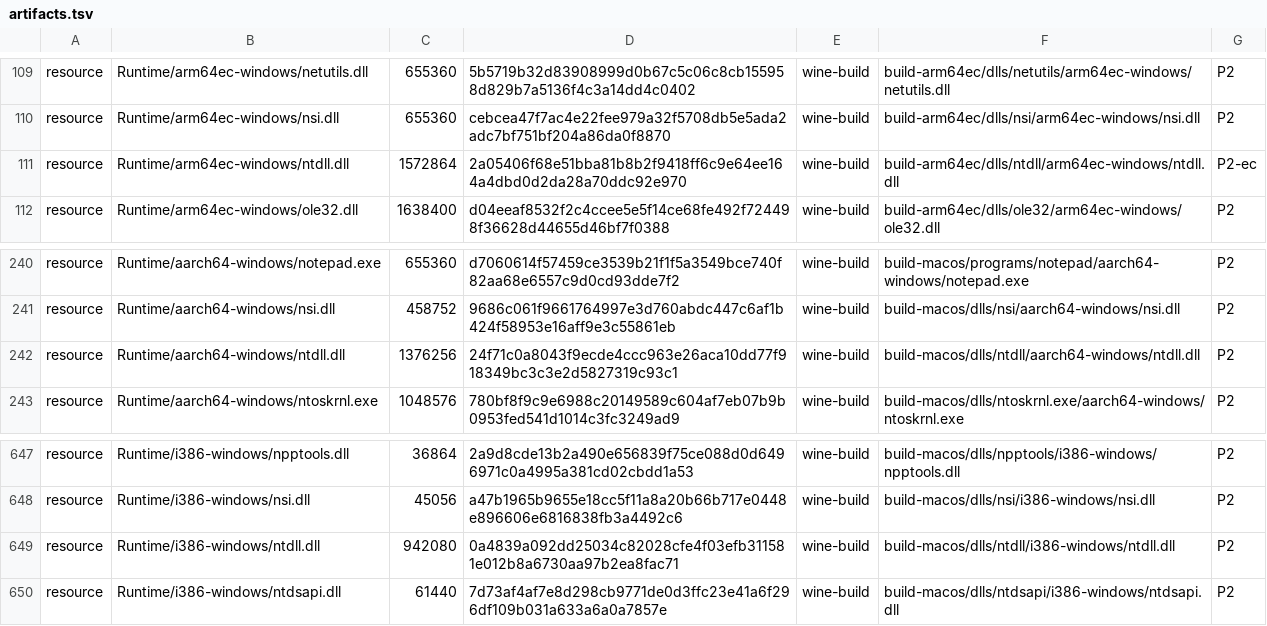
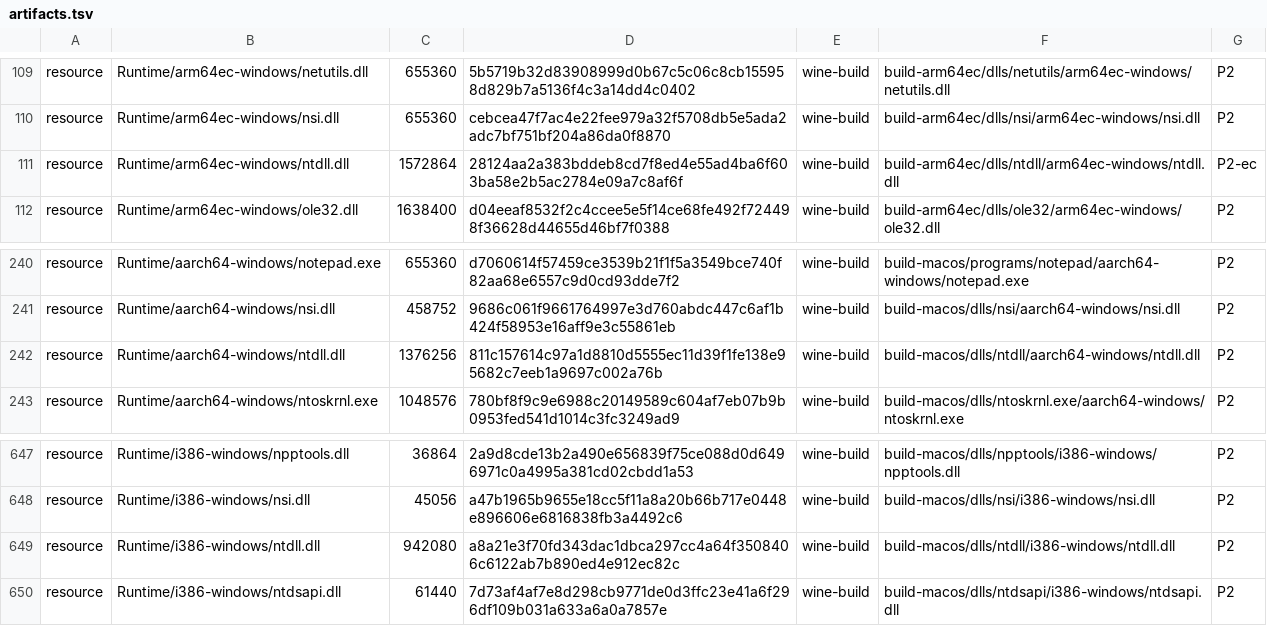
Before and after one commit to playportdev/playport, a TSV file: app/artifacts.tsv, drawn as a sheet; only a part is shown, gaps mark what is left out.

```diff
--- a/app/artifacts.tsv
+++ b/app/artifacts.tsv
@@ -110,3 +110,3 @@ resource	Runtime/arm64ec-windows/netutils.dll	655360	5b5719b32d83908999d0b67c5c0
 resource	Runtime/arm64ec-windows/nsi.dll	655360	cebcea47f7ac4e22fee979a32f5708db5e5ada2adc7bf751bf204a86da0f8870	wine-build	build-arm64ec/dlls/nsi/arm64ec-windows/nsi.dll	P2
-resource	Runtime/arm64ec-windows/ntdll.dll	1572864	2a05406f68e51bba81b8b2f9418ff6c9e64ee164a4dbd0d2da28a70ddc92e970	wine-build	build-arm64ec/dlls/ntdll/arm64ec-windows/ntdll.dll	P2-ec
+resource	Runtime/arm64ec-windows/ntdll.dll	1572864	28124aa2a383bddeb8cd7f8ed4e55ad4ba6f603ba58e2b5ac2784e09a7c8af6f	wine-build	build-arm64ec/dlls/ntdll/arm64ec-windows/ntdll.dll	P2-ec
 resource	Runtime/arm64ec-windows/ole32.dll	1638400	d04eeaf8532f2c4ccee5e5f14ce68fe492f724498f36628d44655d46bf7f0388	wine-build	build-arm64ec/dlls/ole32/arm64ec-windows/ole32.dll	P2
@@ -241,3 +241,3 @@ resource	Runtime/aarch64-windows/notepad.exe	655360	d7060614f57459ce3539b21f1f5a
 resource	Runtime/aarch64-windows/nsi.dll	458752	9686c061f9661764997e3d760abdc447c6af1b424f58953e16aff9e3c55861eb	wine-build	build-macos/dlls/nsi/aarch64-windows/nsi.dll	P2
-resource	Runtime/aarch64-windows/ntdll.dll	1376256	24f71c0a8043f9ecde4ccc963e26aca10dd77f918349bc3c3e2d5827319c93c1	wine-build	build-macos/dlls/ntdll/aarch64-windows/ntdll.dll	P2
+resource	Runtime/aarch64-windows/ntdll.dll	1376256	811c157614c97a1d8810d5555ec11d39f1fe138e95682c7eeb1a9697c002a76b	wine-build	build-macos/dlls/ntdll/aarch64-windows/ntdll.dll	P2
 resource	Runtime/aarch64-windows/ntoskrnl.exe	1048576	780bf8f9c9e6988c20149589c604af7eb07b9b0953fed541d1014c3fc3249ad9	wine-build	build-macos/dlls/ntoskrnl.exe/aarch64-windows/ntoskrnl.exe	P2
@@ -648,3 +648,3 @@ resource	Runtime/i386-windows/npptools.dll	36864	2a9d8cde13b2a490e656839f75ce088
 resource	Runtime/i386-windows/nsi.dll	45056	a47b1965b9655e18cc5f11a8a20b66b717e0448e896606e6816838fb3a4492c6	wine-build	build-macos/dlls/nsi/i386-windows/nsi.dll	P2
-resource	Runtime/i386-windows/ntdll.dll	942080	0a4839a092dd25034c82028cfe4f03efb311581e012b8a6730aa97b2ea8fac71	wine-build	build-macos/dlls/ntdll/i386-windows/ntdll.dll	P2
+resource	Runtime/i386-windows/ntdll.dll	942080	a8a21e3f70fd343dac1dbca297cc4a64f3508406c6122ab7b890ed4e912ec82c	wine-build	build-macos/dlls/ntdll/i386-windows/ntdll.dll	P2
 resource	Runtime/i386-windows/ntdsapi.dll	61440	7d73af4af7e8d298cb9771de0d3ffc23e41a6f296df109b031a633a6a0a7857e	wine-build	build-macos/dlls/ntdsapi/i386-windows/ntdsapi.dll	P2
```
Also changed, not shown: build/generated/wine-pe-aarch64-windows.tsv, build/generated/wine-pe-arm64ec-windows.tsv, 19 other files.
